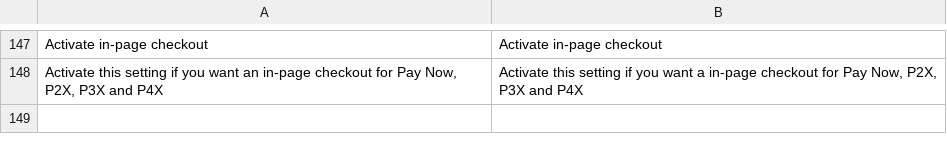
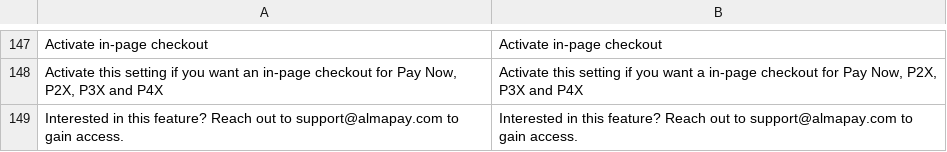
Before and after one commit to alma/alma-monthlypayments-magento2, a CSV file: i18n/en_US.csv, drawn as a sheet; only a part is shown, gaps mark what is left out; the diff names each change by its address in the sheet, - before the commit and + after, or states it on an @@ line.

```diff
--- a/i18n/en_US.csv
+++ b/i18n/en_US.csv
+row 149: Interested in this feature? Reach out to support@almapay.com to gain access. | Interested in this feature? Reach out to support@almapay.com to gain access.
```
Also changed, not shown: 9 other files.
